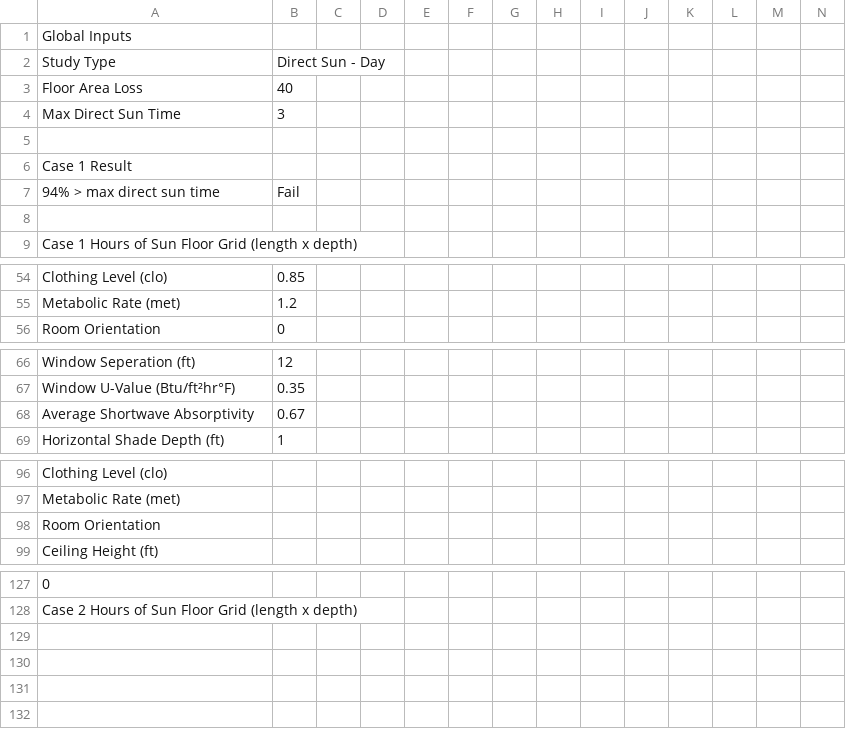
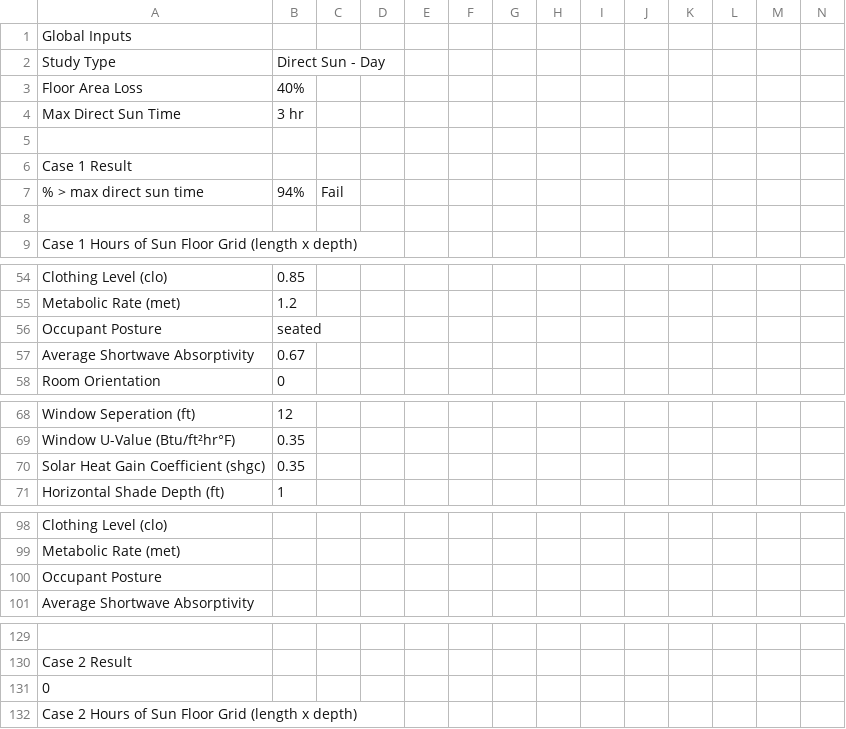
Before and after one commit to Payette/Solar-Comfort-Tool, a CSV file: regression-gold/october-15.csv, drawn as a sheet; only a part is shown, gaps mark what is left out; removed rows and columns are numbered as before the commit, all else as after; rows hold the shown columns only; the diff names each change by its address in the sheet, - before the commit and + after, or states it on an @@ line.

```diff
--- a/regression-gold/october-15.csv
+++ b/regression-gold/october-15.csv
-B3: 40
+B3: 40%
-B4: 3
+B4: 3 hr
-row 7: 94% > max direct sun time | Fail
+row 7: % > max direct sun time | 94% | Fail
+row 56: Occupant Posture | seated
@@ row 68 moved to row 57: Average Shortwave Absorptivity @@
+row 70: Solar Heat Gain Coefficient (shgc) | 0.35
@@ column A renumbered between rows 100 and 130 @@
+row 131: 0
+row 132: Case 2 Hours of Sun Floor Grid (length x depth)
```
Also changed, not shown: regression-gold/defaults.csv, regression-gold/january.csv, 5 other files.
